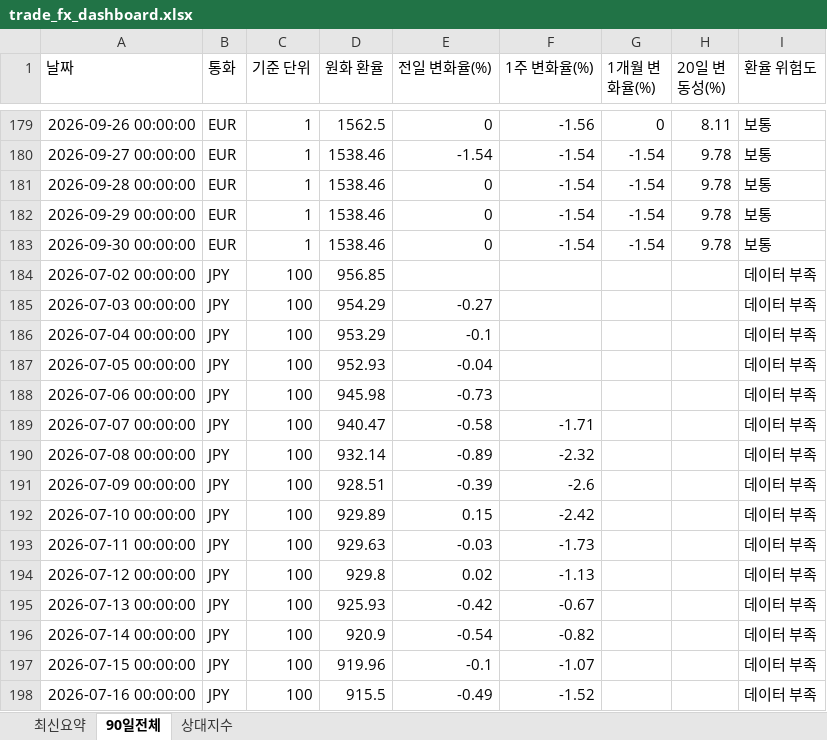
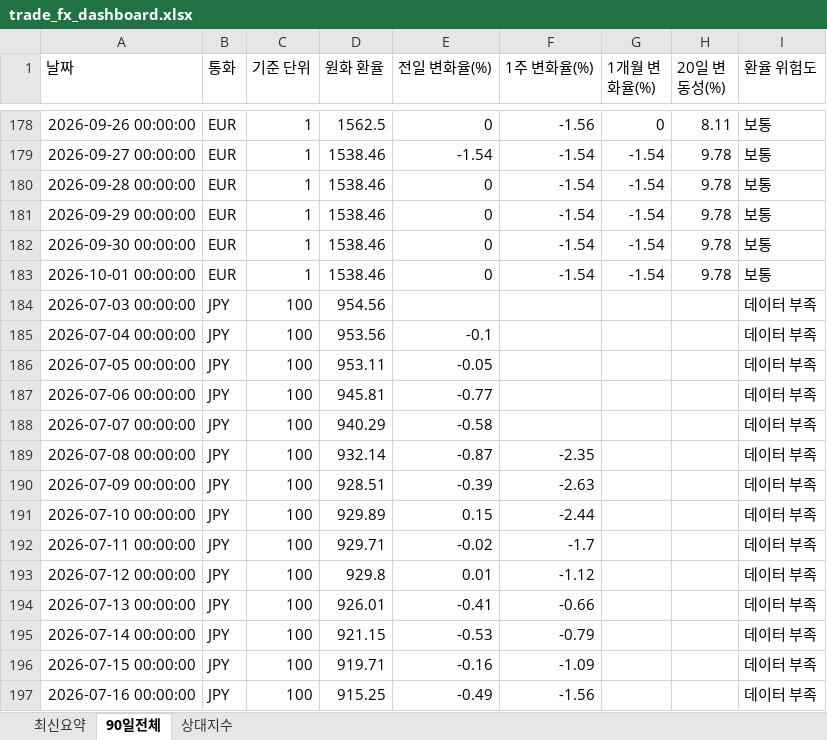
Before and after one commit to wnsdnjs867-svg/4-, an Excel workbook: trade_fx_dashboard.xlsx, sheet 90일전체, drawn as a sheet; only a part is shown, gaps mark what is left out; values as stored, in another font and other column widths than the file's, no borders; removed rows and columns are numbered as before the commit, all else as after; the diff covers the shown part only; the diff names each change by its address in the sheet, - before the commit and + after, or states it on an @@ line.

```diff
--- a/trade_fx_dashboard.xlsx (sheet 90일전체)
+++ b/trade_fx_dashboard.xlsx (sheet 90일전체)
-row 184: 2026-07-02 00:00:00 | JPY | 100 | 956.85 |  |  |  |  | 데이터 부족
+row 183: 2026-10-01 00:00:00 | EUR | 1 | 1538.46 | 0 | -1.54 | -1.54 | 9.78 | 보통
-D184 (원화 환율): 954.29
+D184 (원화 환율): 954.56
-E184 (전일 변화율(%)): -0.27
+E184 (전일 변화율(%)): (empty)
-D185 (원화 환율): 953.29
+D185 (원화 환율): 953.56
-D186 (원화 환율): 952.93
+D186 (원화 환율): 953.11
-E186 (전일 변화율(%)): -0.04
+E186 (전일 변화율(%)): -0.05
-D187 (원화 환율): 945.98
+D187 (원화 환율): 945.81
-E187 (전일 변화율(%)): -0.73
+E187 (전일 변화율(%)): -0.77
-D188 (원화 환율): 940.47
+D188 (원화 환율): 940.29
-F188 (1주 변화율(%)): -1.71
+F188 (1주 변화율(%)): (empty)
-E189 (전일 변화율(%)): -0.89
+E189 (전일 변화율(%)): -0.87
-F189 (1주 변화율(%)): -2.32
+F189 (1주 변화율(%)): -2.35
-F190 (1주 변화율(%)): -2.6
+F190 (1주 변화율(%)): -2.63
-F191 (1주 변화율(%)): -2.42
+F191 (1주 변화율(%)): -2.44
-D192 (원화 환율): 929.63
+D192 (원화 환율): 929.71
-E192 (전일 변화율(%)): -0.03
+E192 (전일 변화율(%)): -0.02
-F192 (1주 변화율(%)): -1.73
+F192 (1주 변화율(%)): -1.7
-E193 (전일 변화율(%)): 0.02
+E193 (전일 변화율(%)): 0.01
-F193 (1주 변화율(%)): -1.13
+F193 (1주 변화율(%)): -1.12
-D194 (원화 환율): 925.93
+D194 (원화 환율): 926.01
-E194 (전일 변화율(%)): -0.42
+E194 (전일 변화율(%)): -0.41
-F194 (1주 변화율(%)): -0.67
+F194 (1주 변화율(%)): -0.66
-D195 (원화 환율): 920.9
+D195 (원화 환율): 921.15
-E195 (전일 변화율(%)): -0.54
+E195 (전일 변화율(%)): -0.53
-F195 (1주 변화율(%)): -0.82
+F195 (1주 변화율(%)): -0.79
-D196 (원화 환율): 919.96
+D196 (원화 환율): 919.71
-E196 (전일 변화율(%)): -0.1
+E196 (전일 변화율(%)): -0.16
-F196 (1주 변화율(%)): -1.07
+F196 (1주 변화율(%)): -1.09
-D197 (원화 환율): 915.5
+D197 (원화 환율): 915.25
-F197 (1주 변화율(%)): -1.52
+F197 (1주 변화율(%)): -1.56
```
Also changed, not shown: 3 added rows, 3 removed rows and 182 edited cells elsewhere in this sheet, sheet 상대지수, sheet 최신요약, 1 other file.
